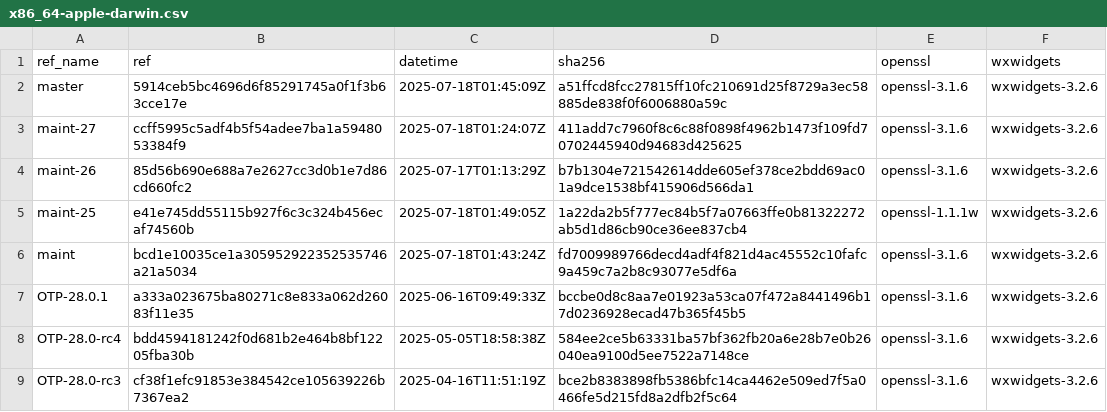
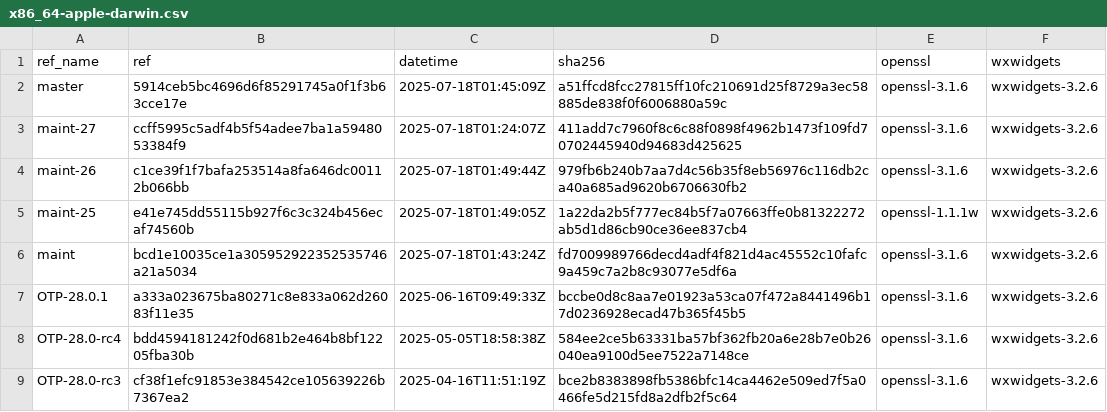
Before and after one commit to paulo-ferraz-oliveira/otp_builds, a CSV file: builds/x86_64-apple-darwin.csv, drawn as a sheet; only a part is shown.

```diff
--- a/builds/x86_64-apple-darwin.csv
+++ b/builds/x86_64-apple-darwin.csv
@@ -3,3 +3,3 @@ master,5914ceb5bc4696d6f85291745a0f1f3b63cce17e,2025-07-18T01:45:09Z,a51ffcd8fcc
 maint-27,ccff5995c5adf4b5f54adee7ba1a5948053384f9,2025-07-18T01:24:07Z,411add7c7960f8c6c88f0898f4962b1473f109fd70702445940d94683d425625,openssl-3.1.6,wxwidgets-3.2.6
-maint-26,85d56b690e688a7e2627cc3d0b1e7d86cd660fc2,2025-07-17T01:13:29Z,b7b1304e721542614dde605ef378ce2bdd69ac01a9dce1538bf415906d566da1,openssl-3.1.6,wxwidgets-3.2.6
+maint-26,c1ce39f1f7bafa253514a8fa646dc00112b066bb,2025-07-18T01:49:44Z,979fb6b240b7aa7d4c56b35f8eb56976c116db2ca40a685ad9620b6706630fb2,openssl-3.1.6,wxwidgets-3.2.6
 maint-25,e41e745dd55115b927f6c3c324b456ecaf74560b,2025-07-18T01:49:05Z,1a22da2b5f777ec84b5f7a07663ffe0b81322272ab5d1d86cb90ce36ee837cb4,openssl-1.1.1w,wxwidgets-3.2.6
```
